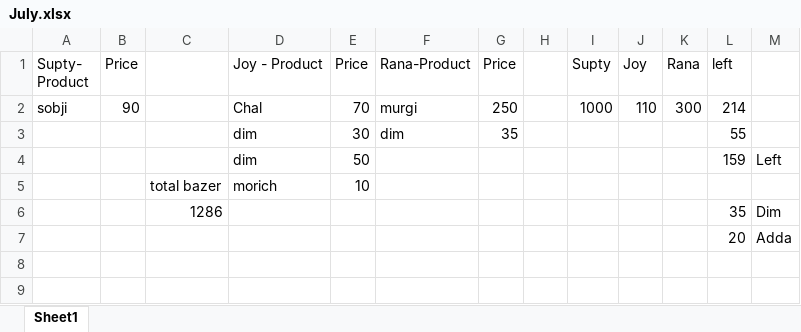
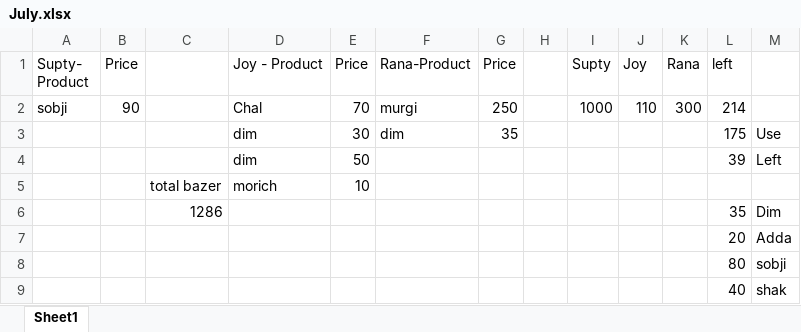
Before and after one commit to jahin44/Home-Accounts, an Excel workbook: July.xlsx, sheet Sheet1, drawn as a sheet; values as stored, in another font and other column widths than the file's, no borders; the diff names each change by its address in the sheet, - before the commit and + after, or states it on an @@ line.

Commit message:
7 13 2021

```diff
--- a/July.xlsx (sheet Sheet1)
+++ b/July.xlsx (sheet Sheet1)
-L3 (left): 55
+L3 (left): 175
-M3: (empty)
+M3: Use
-L4 (left): 159
+L4 (left): 39
+row 8:  |  |  |  |  |  |  |  |  |  |  | 80 | sobji
+row 9:  |  |  |  |  |  |  |  |  |  |  | 40 | shak
```
